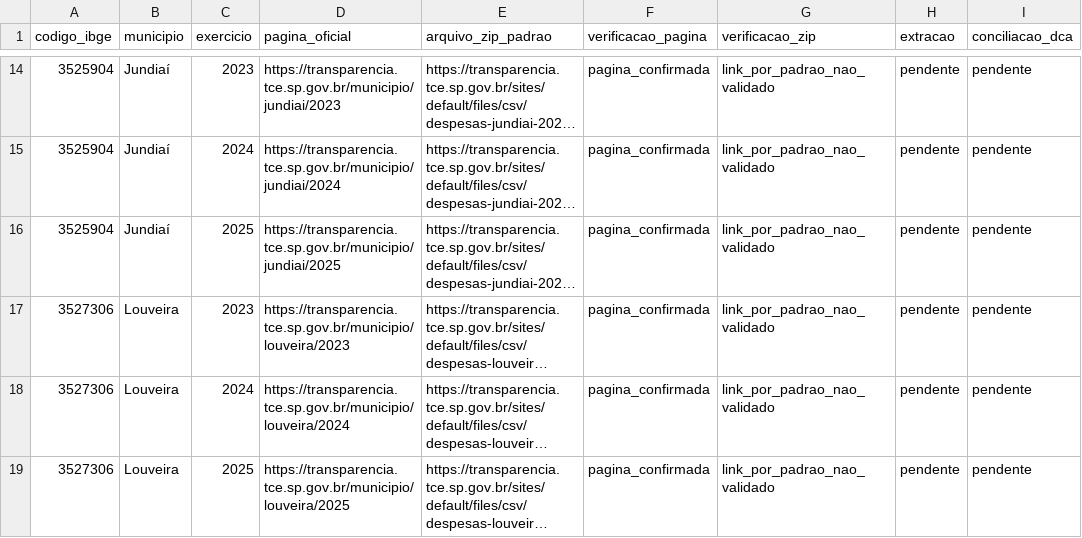
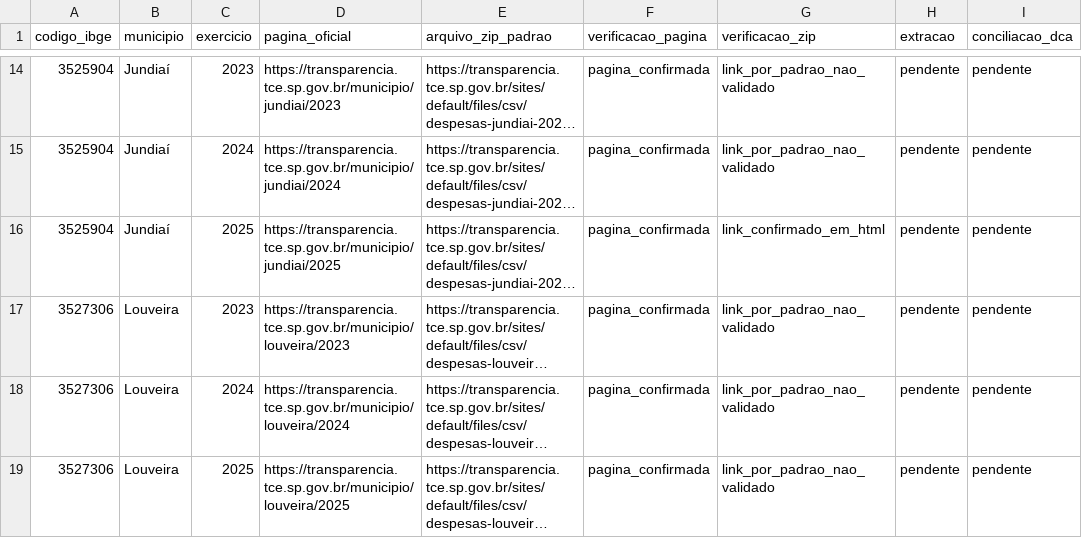
Before and after one commit to hilaliskandar/mapa_do_tesouro, a CSV file: editorial/rmj/TCESP_DESPESA_DETALHADA_RMJ_2023_2025.csv, drawn as a sheet; only a part is shown, gaps mark what is left out; long unchanged cells end in …; the diff names each change by its address in the sheet, - before the commit and + after, or states it on an @@ line.

Commit message:
dados: documentar endereco TCESP verificado para Jundiai 2025

```diff
--- a/editorial/rmj/TCESP_DESPESA_DETALHADA_RMJ_2023_2025.csv
+++ b/editorial/rmj/TCESP_DESPESA_DETALHADA_RMJ_2023_2025.csv
-G16 (verificacao_zip): link_por_padrao_nao_validado
+G16 (verificacao_zip): link_confirmado_em_html
```
